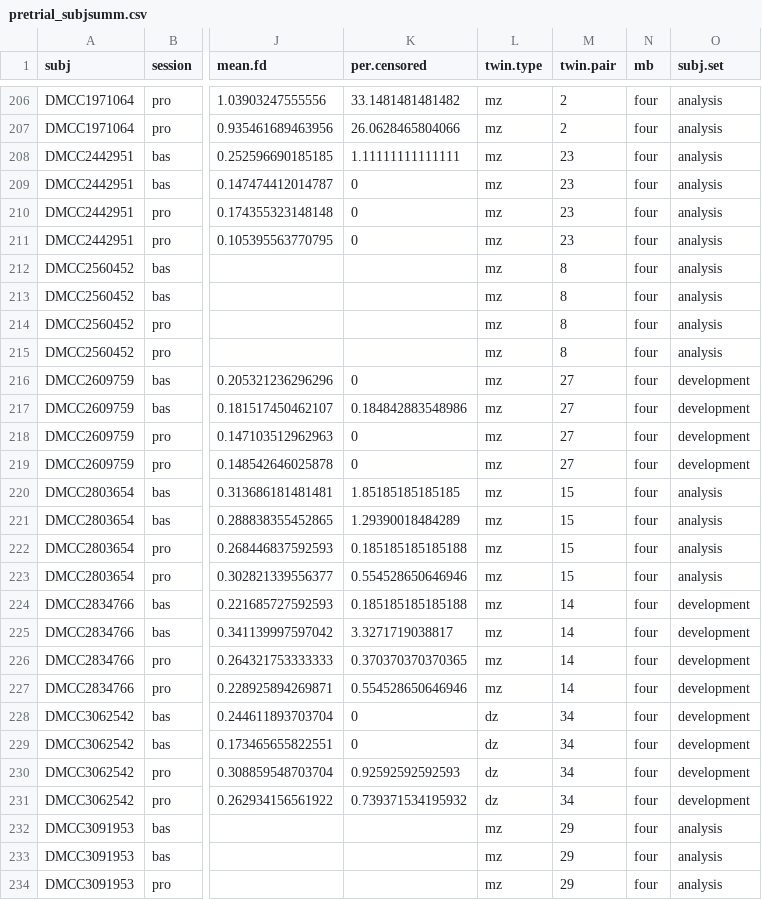
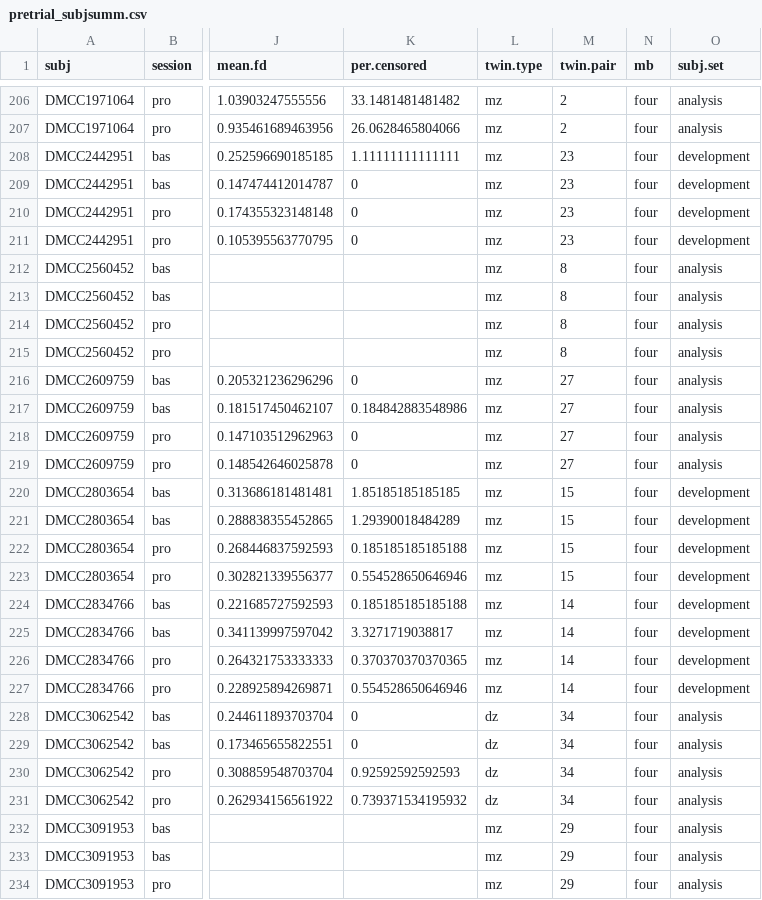
Before and after one commit to mcfreund/pretrial, a CSV file: data/pretrial_subjsumm.csv, drawn as a sheet; only a part is shown, gaps mark what is left out; the diff covers the shown part only; the diff names each change by its address in the sheet, - before the commit and + after, or states it on an @@ line.

Commit message:
behavoral sheets

```diff
--- a/data/pretrial_subjsumm.csv
+++ b/data/pretrial_subjsumm.csv
-O208:O211 (subj.set): analysis
+O208:O211 (subj.set): development
-O216:O219 (subj.set): development
+O216:O219 (subj.set): analysis
-O220:O223 (subj.set): analysis
+O220:O223 (subj.set): development
-O228:O231 (subj.set): development
+O228:O231 (subj.set): analysis
```
Also changed, not shown: 40 edited cells elsewhere in this file.
